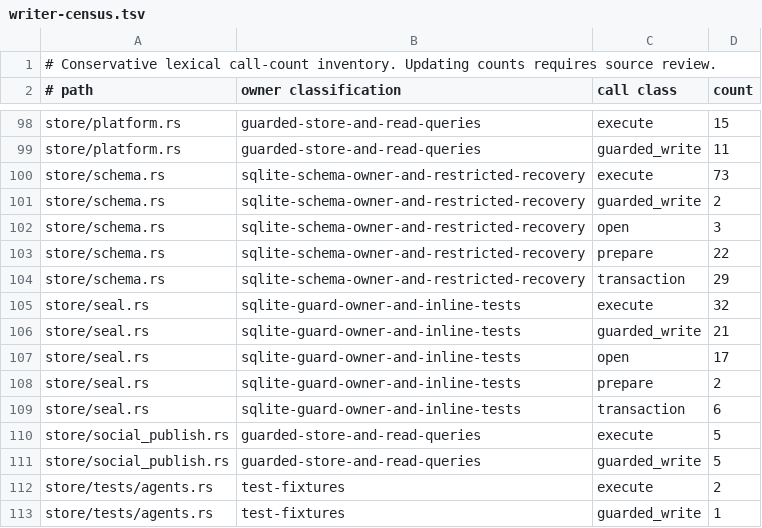
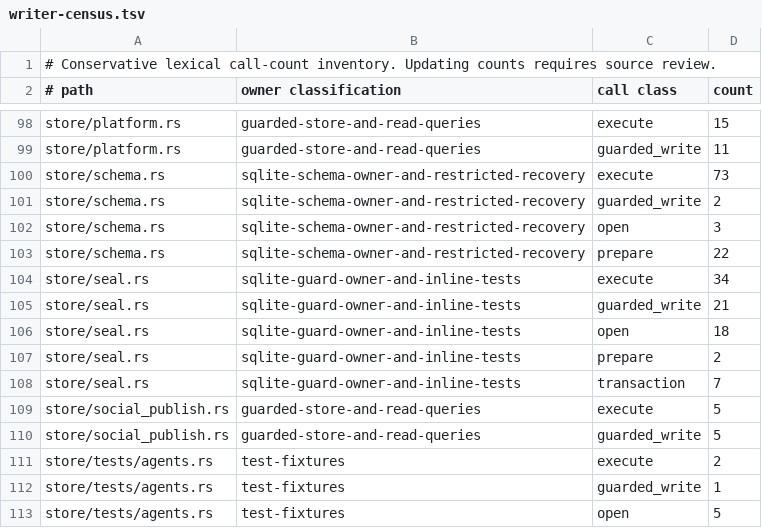
Before and after one commit to favcrm/cadence, a TSV file: src/store/writer-census.tsv, drawn as a sheet; only a part is shown, gaps mark what is left out; the shorter side is filled out with more unchanged rows.

Commit message:
fix(store): serialize all migrations and witness the actual schema

```diff
--- a/src/store/writer-census.tsv
+++ b/src/store/writer-census.tsv
@@ -103,8 +103,7 @@ store/schema.rs	sqlite-schema-owner-and-restricted-recovery	open	3
 store/schema.rs	sqlite-schema-owner-and-restricted-recovery	prepare	22
-store/schema.rs	sqlite-schema-owner-and-restricted-recovery	transaction	29
-store/seal.rs	sqlite-guard-owner-and-inline-tests	execute	32
+store/seal.rs	sqlite-guard-owner-and-inline-tests	execute	34
 store/seal.rs	sqlite-guard-owner-and-inline-tests	guarded_write	21
-store/seal.rs	sqlite-guard-owner-and-inline-tests	open	17
+store/seal.rs	sqlite-guard-owner-and-inline-tests	open	18
 store/seal.rs	sqlite-guard-owner-and-inline-tests	prepare	2
-store/seal.rs	sqlite-guard-owner-and-inline-tests	transaction	6
+store/seal.rs	sqlite-guard-owner-and-inline-tests	transaction	7
 store/social_publish.rs	guarded-store-and-read-queries	execute	5
```
Also changed, not shown: 2 other files.
